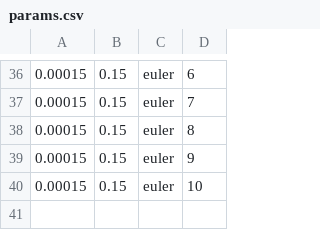
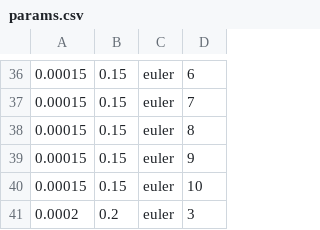
Before and after one commit to CatherineMAbraham/Policies, a CSV file: Policies0/params.csv, drawn as a sheet; only a part is shown, gaps mark what is left out.

```diff
--- a/Policies0/params.csv
+++ b/Policies0/params.csv
@@ -40 +40,2 @@
 0.00015,0.15,euler,10
+0.0002,0.2,euler,3
```
Also changed, not shown: 1 other file.
